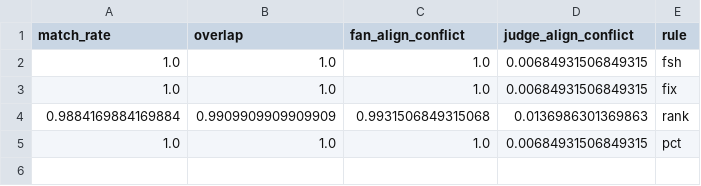
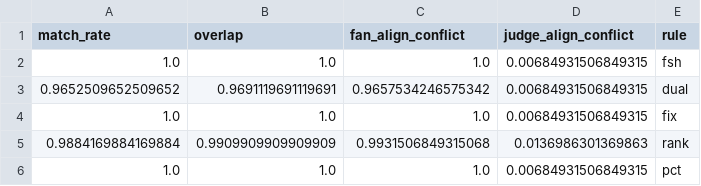
Before and after one commit to saihuhs/meisai, a CSV file: outputs/fair_rule_metrics_q4.csv, drawn as a sheet; the diff names each change by its address in the sheet, - before the commit and + after, or states it on an @@ line.

```diff
--- a/outputs/fair_rule_metrics_q4.csv
+++ b/outputs/fair_rule_metrics_q4.csv
+row 3: 0.9652509652509652 | 0.9691119691119691 | 0.9657534246575342 | 0.00684931506849315 | dual
```
Also changed, not shown: outputs/fair_rule_weekly_compare_q4.csv, 4 other files.
